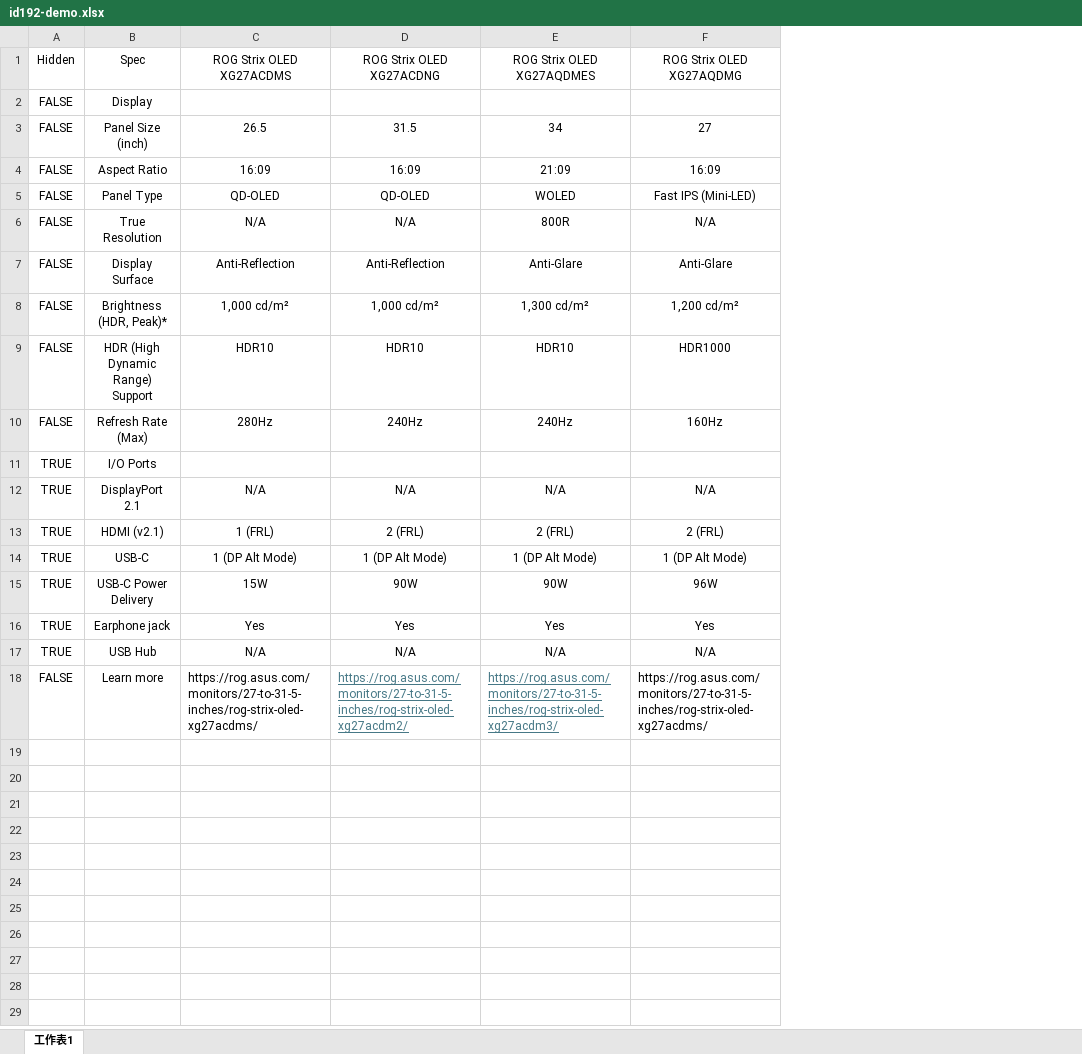
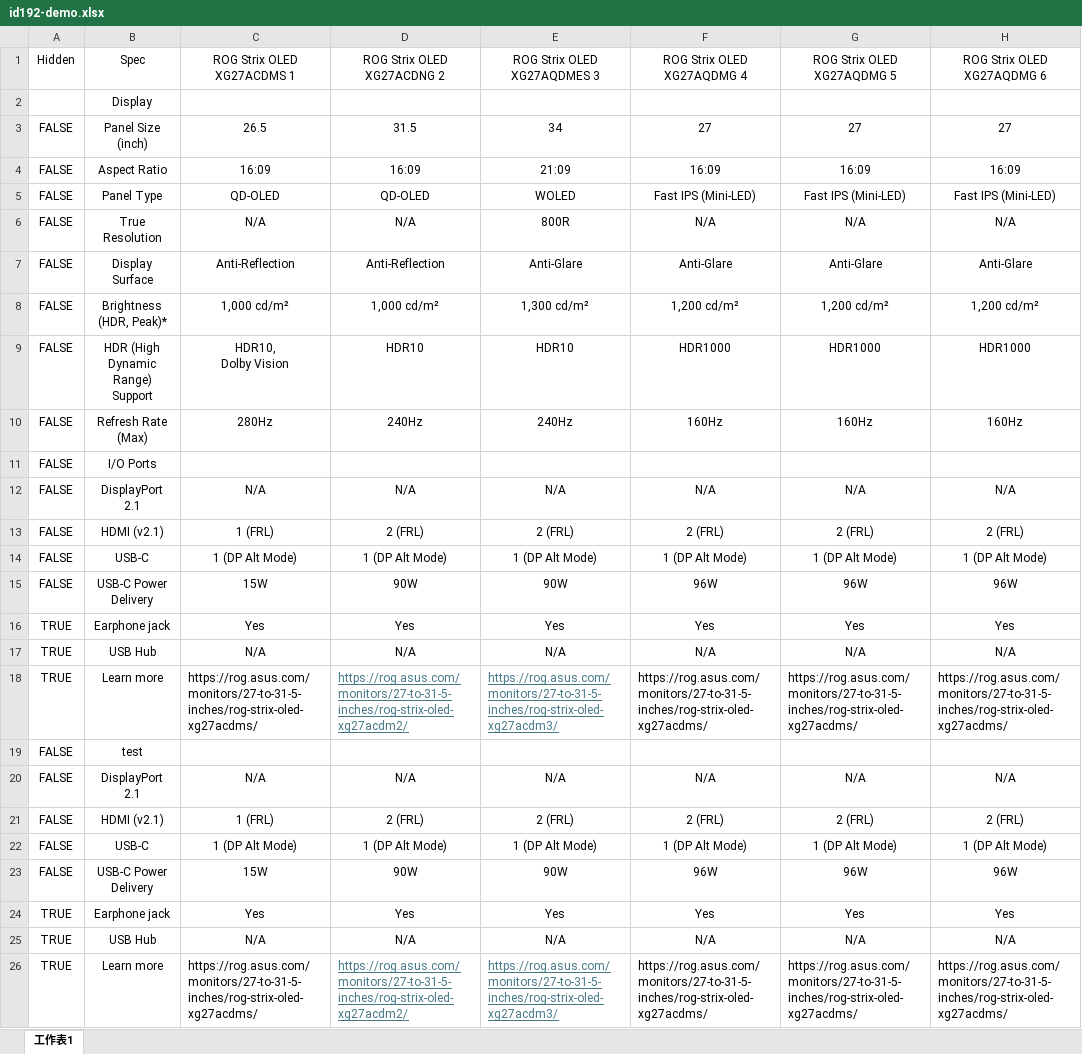
Before and after one commit to GHE-SYSBG-PO/asus-web-tools, an Excel workbook: public/excel-to-json/id192-demo.xlsx, sheet 工作表1, drawn as a sheet; values as stored, in another font and other column widths than the file's, no borders; ↵ is a line break in a cell; the diff names each change by its address in the sheet, - before the commit and + after, or states it on an @@ line.

```diff
--- a/public/excel-to-json/id192-demo.xlsx (sheet 工作表1)
+++ b/public/excel-to-json/id192-demo.xlsx (sheet 工作表1)
+column G, rows 1-18: ROG Strix OLED XG27AQDMG 5 |  | 27 | 16:09 | Fast IPS (Mini-LED) | N/A | Anti-Glare | 1,200 cd/m² | HDR1000 | 160Hz |  | N/A | 2 (FRL) | 1 (DP Alt Mode) | 96W | Yes | N/A | https://rog.asus.com/monitors/27-to-31-5-inches/rog-strix-oled-xg27acdms/
+column H, rows 1-18: ROG Strix OLED XG27AQDMG 6 |  | 27 | 16:09 | Fast IPS (Mini-LED) | N/A | Anti-Glare | 1,200 cd/m² | HDR1000 | 160Hz |  | N/A | 2 (FRL) | 1 (DP Alt Mode) | 96W | Yes | N/A | https://rog.asus.com/monitors/27-to-31-5-inches/rog-strix-oled-xg27acdms/
-C1: ROG Strix OLED XG27ACDMS
+C1: ROG Strix OLED XG27ACDMS 1
-D1: ROG Strix OLED XG27ACDNG
+D1: ROG Strix OLED XG27ACDNG 2
-E1: ROG Strix OLED XG27AQDMES
+E1: ROG Strix OLED XG27AQDMES 3
-F1: ROG Strix OLED XG27AQDMG
+F1: ROG Strix OLED XG27AQDMG 4
-A2: FALSE
+A2: (empty)
-C9: HDR10
+C9: HDR10, ↵ Dolby Vision
-A11:A15: TRUE
+A11:A15: FALSE
-A18: FALSE
+A18: TRUE
+row 19: FALSE | test
+row 20: FALSE | DisplayPort 2.1 | N/A | N/A | N/A | N/A | N/A | N/A
+row 21: FALSE | HDMI (v2.1) | 1 (FRL) | 2 (FRL) | 2 (FRL) | 2 (FRL) | 2 (FRL) | 2 (FRL)
+row 22: FALSE | USB-C | 1 (DP Alt Mode) | 1 (DP Alt Mode) | 1 (DP Alt Mode) | 1 (DP Alt Mode) | 1 (DP Alt Mode) | 1 (DP Alt Mode)
+row 23: FALSE | USB-C Power Delivery | 15W | 90W | 90W | 96W | 96W | 96W
+row 24: TRUE | Earphone jack | Yes | Yes | Yes | Yes | Yes | Yes
+row 25: TRUE | USB Hub | N/A | N/A | N/A | N/A | N/A | N/A
+row 26: TRUE | Learn more | https://rog.asus.com/monitors/27-to-31-5-inches/rog-strix-oled-xg27acdms/ | https://rog.asus.com/monitors/27-to-31-5-inches/rog-strix-oled-xg27acdm2/ | https://rog.asus.com/monitors/27-to-31-5-inches/rog-strix-oled-xg27acdm3/ | https://rog.asus.com/monitors/27-to-31-5-inches/rog-strix-oled-xg27acdms/ | https://rog.asus.com/monitors/27-to-31-5-inches/rog-strix-oled-xg27acdms/ | https://rog.asus.com/monitors/27-to-31-5-inches/rog-strix-oled-xg27acdms/
```
Also changed, not shown: 1 other file.
